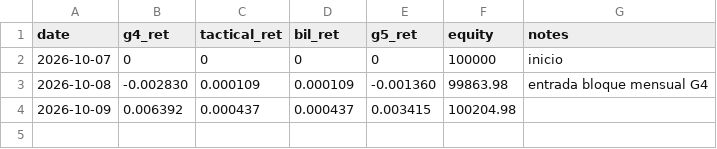
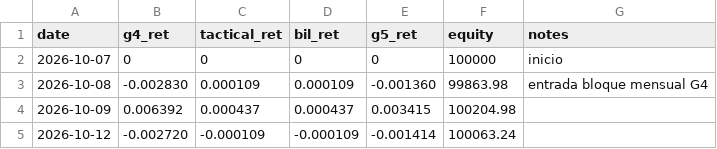
Before and after one commit to isaacbent/g5-paper-trading, a CSV file: results/ledger.csv, drawn as a sheet; the diff names each change by its address in the sheet, - before the commit and + after, or states it on an @@ line.

```diff
--- a/results/ledger.csv
+++ b/results/ledger.csv
+row 5: 2026-10-12 | -0.002720 | -0.000109 | -0.000109 | -0.001414 | 100063.24
```
Also changed, not shown: 16 other files.
